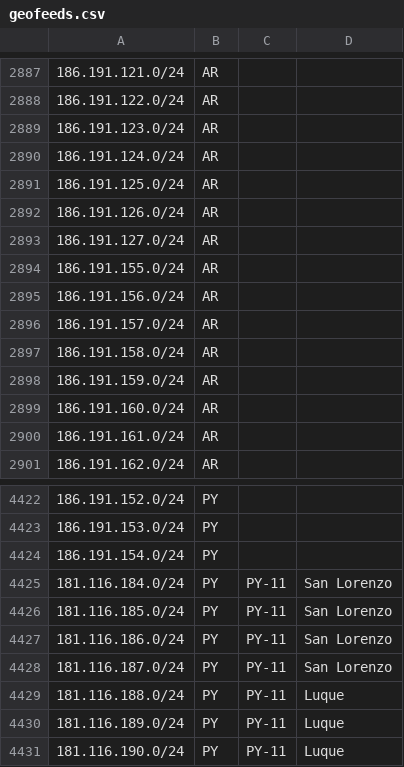
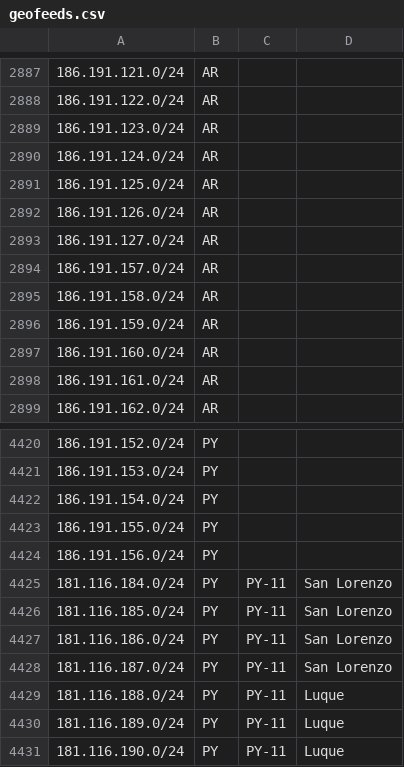
Before and after one commit to cti9744/geofeeds, a CSV file: geofeeds.csv, drawn as a sheet; only a part is shown, gaps mark what is left out.

Commit message:
update bot on node for geofeeds #2

```diff
--- a/geofeeds.csv
+++ b/geofeeds.csv
@@ -2893,4 +2893,2 @@
 186.191.127.0/24,AR,,,
-186.191.155.0/24,AR,,,
-186.191.156.0/24,AR,,,
 186.191.157.0/24,AR,,,
@@ -4424,2 +4422,4 @@
 186.191.154.0/24,PY,,,
+186.191.155.0/24,PY,,,
+186.191.156.0/24,PY,,,
 181.116.184.0/24,PY,PY-11,San Lorenzo,
```
